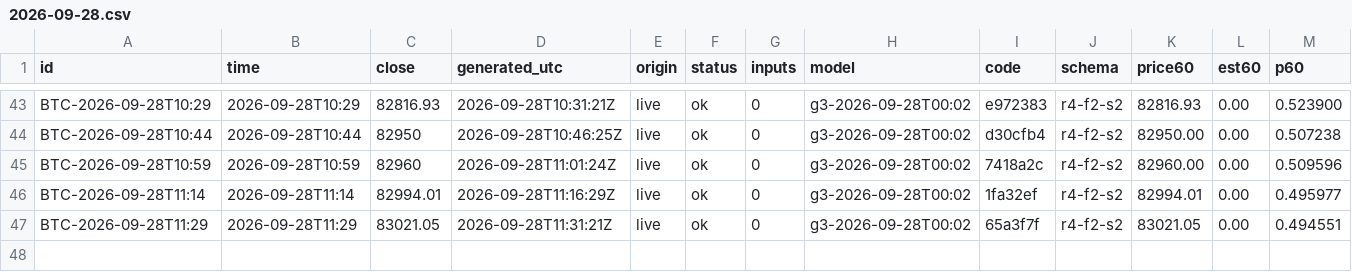
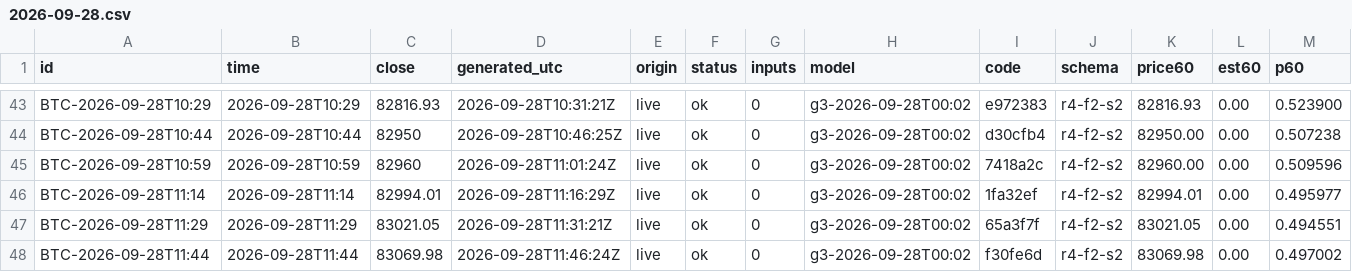
Before and after one commit to omidabduli/bitcoin-self-improving-prediction, a CSV file: data/predictions/2026-09-28.csv, drawn as a sheet; only a part is shown, gaps mark what is left out; rows hold the shown columns only; the diff names each change by its address in the sheet, - before the commit and + after, or states it on an @@ line.

```diff
--- a/data/predictions/2026-09-28.csv
+++ b/data/predictions/2026-09-28.csv
+row 48: BTC-2026-09-28T11:44 | 2026-09-28T11:44 | 83069.98 | 2026-09-28T11:46:24Z | live | ok | 0 | g3-2026-09-28T00:02 | f30fe6d | r4-f2-s2 | 83069.98 | 0.00 | 0.497002
```
Also changed, not shown: 3 other files.
